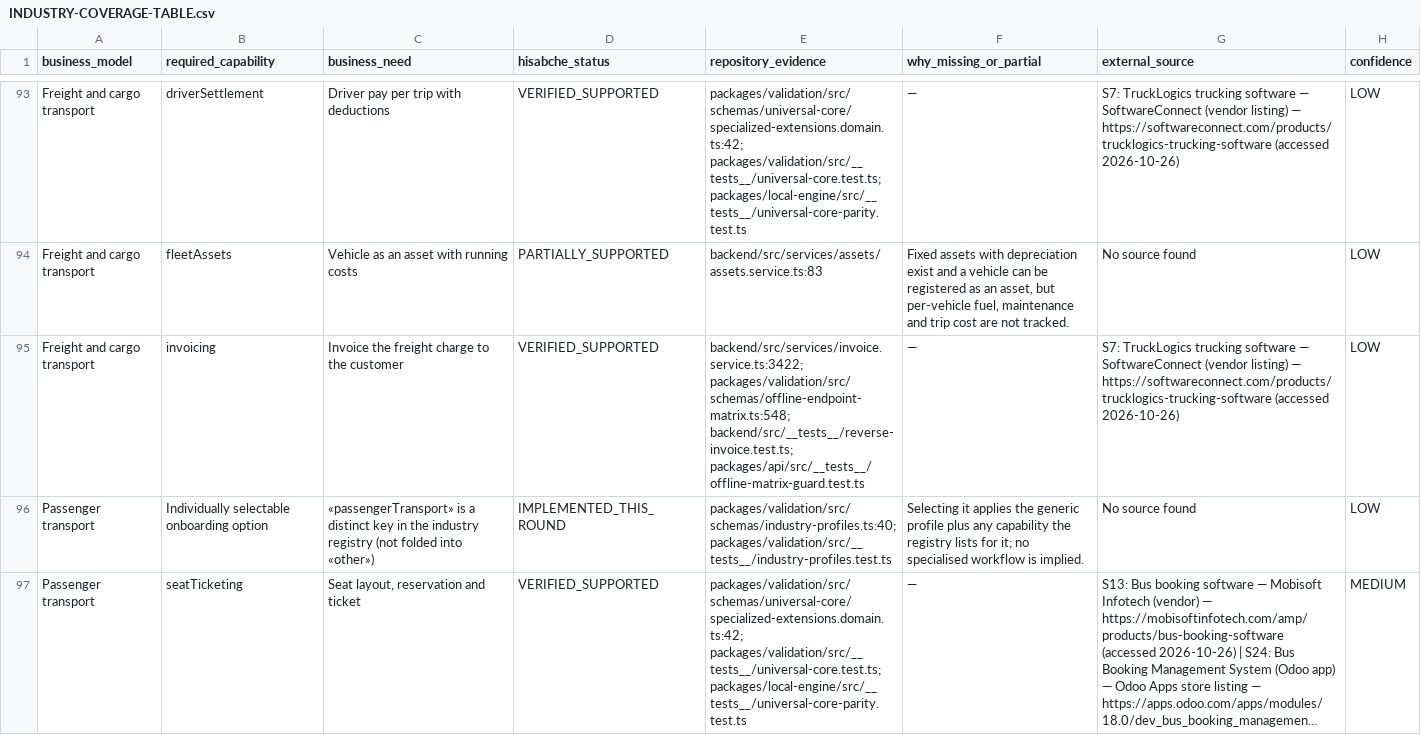
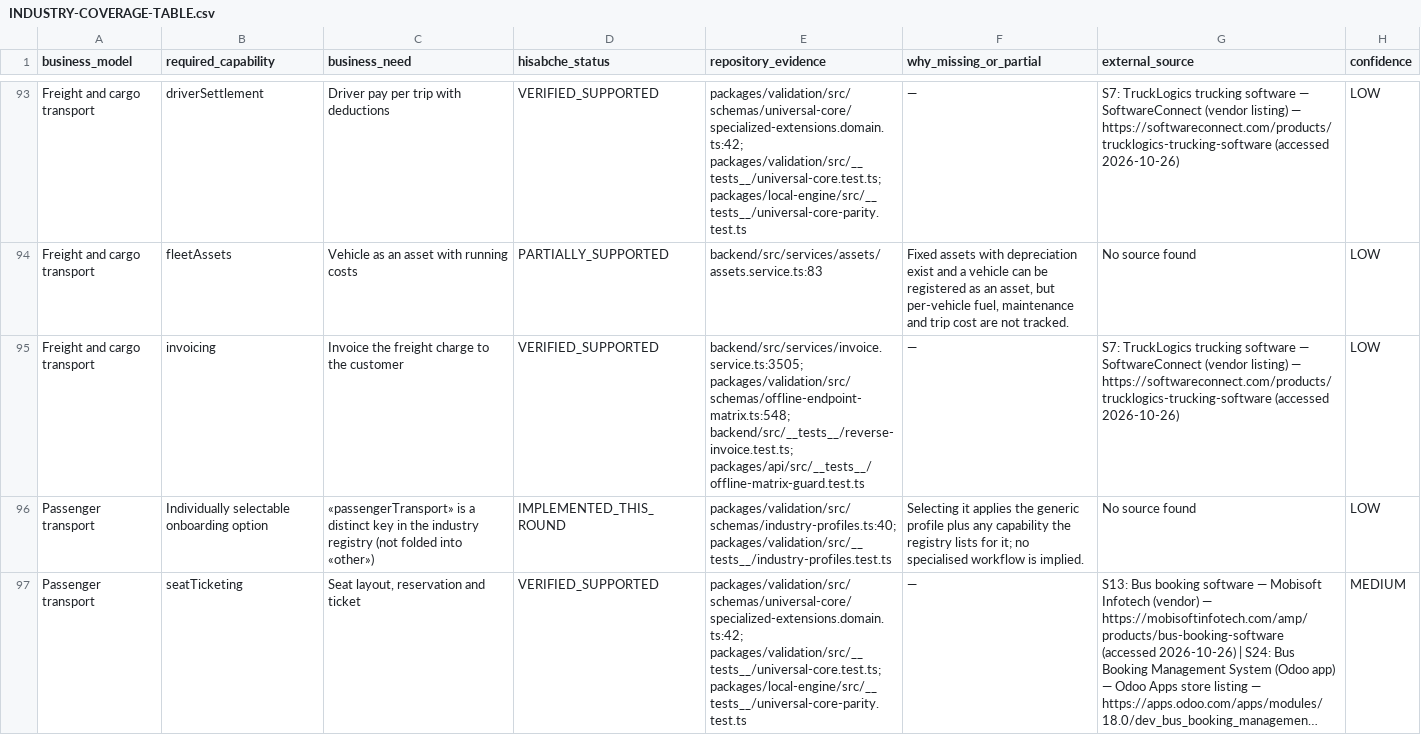
Before and after one commit to hamednourzaei/hisabche, a CSV file: docs/architecture/universal-core/INDUSTRY-COVERAGE-TABLE.csv, drawn as a sheet; only a part is shown, gaps mark what is left out; long unchanged cells end in …; the diff covers the shown part only.

```diff
--- a/docs/architecture/universal-core/INDUSTRY-COVERAGE-TABLE.csv
+++ b/docs/architecture/universal-core/INDUSTRY-COVERAGE-TABLE.csv
@@ -94,3 +94,3 @@
 "Freight and cargo transport","fleetAssets","Vehicle as an asset with running costs","PARTIALLY_SUPPORTED","backend/src/services/assets/assets.service.ts:83","Fixed assets with depreciation exist and a vehicle can be registered as an asset, but per-vehicle fuel, maintenance and trip cost are not tracked.","No source found","LOW"
-"Freight and cargo transport","invoicing","Invoice the freight charge to the customer","VERIFIED_SUPPORTED","backend/src/services/invoice.service.ts:3422; packages/validation/src/schemas/offline-endpoint-matrix.ts:548; backend/src/__tests__/reverse-invoice.test.ts; packages/api/src/__tests__/offline-matrix-guard.test.ts","—","S7: TruckLogics trucking software — SoftwareConnect (vendor listing) — https://softwareconnect.com/products/trucklogics-trucking-software (accessed 2026-10-26)","LOW"
+"Freight and cargo transport","invoicing","Invoice the freight charge to the customer","VERIFIED_SUPPORTED","backend/src/services/invoice.service.ts:3505; packages/validation/src/schemas/offline-endpoint-matrix.ts:548; backend/src/__tests__/reverse-invoice.test.ts; packages/api/src/__tests__/offline-matrix-guard.test.ts","—","S7: TruckLogics trucking software — SoftwareConnect (vendor listing) — https://softwareconnect.com/products/trucklogics-trucking-software (accessed 2026-10-26)","LOW"
 "Passenger transport","Individually selectable onboarding option","«passengerTransport» is a distinct key in the industry registry (not folded into «other»)","IMPLEMENTED_THIS_ROUND","packages/validation/src/schemas/industry-profiles.ts:40; packages/validation/src/__tests__/industry-profiles.test.ts","Selecting it applies the generic profile plus any capability the registry lists for it; no specialised workflow is implied.","No source found","LOW"
```
Also changed, not shown: 9 edited cells elsewhere in this file, docs/architecture/capability-matrix.csv, docs/architecture/universal-core/UNUSED-HOOKS.csv, 33 other files.
